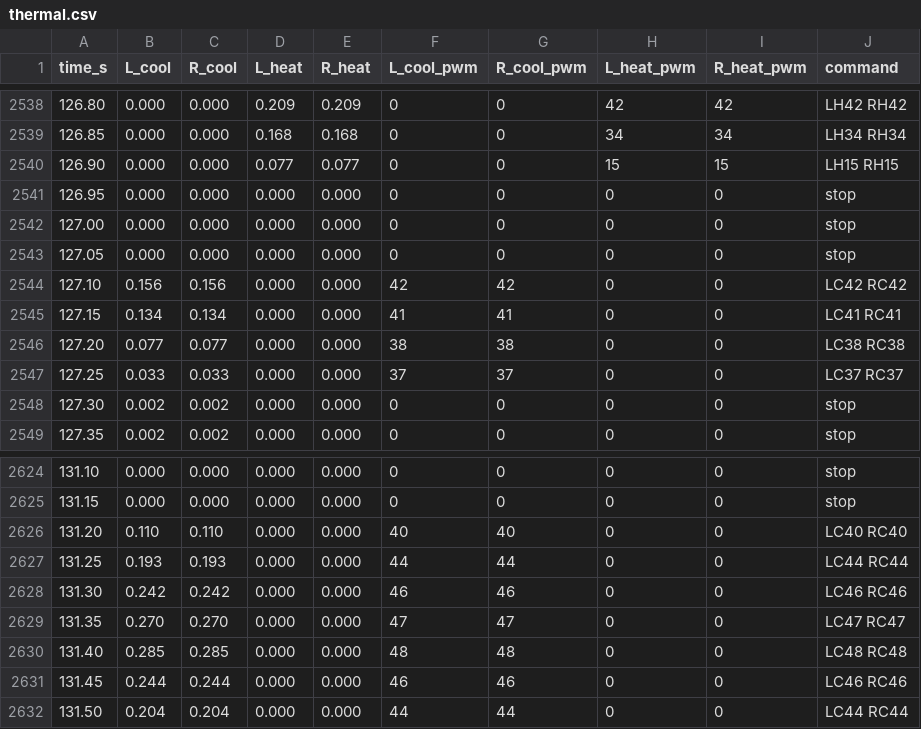
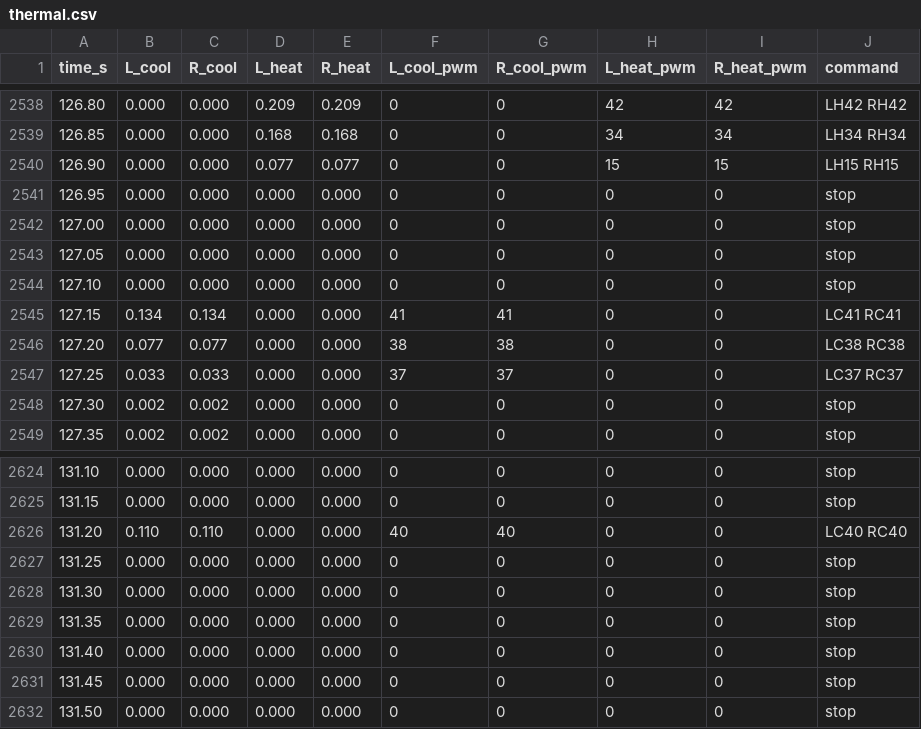
Before and after one commit to mio-xu/moheat-evo, a CSV file: demos/all-ages/Demo03_ShiningSmileConcert/media/thermal.csv, drawn as a sheet; only a part is shown, gaps mark what is left out; the diff covers the shown part only.

```diff
--- a/demos/all-ages/Demo03_ShiningSmileConcert/media/thermal.csv
+++ b/demos/all-ages/Demo03_ShiningSmileConcert/media/thermal.csv
@@ -2543,3 +2543,3 @@ time_s,L_cool,R_cool,L_heat,R_heat,L_cool_pwm,R_cool_pwm,L_heat_pwm,R_heat_pwm,c
 127.05,0.000,0.000,0.000,0.000,0,0,0,0,stop
-127.10,0.156,0.156,0.000,0.000,42,42,0,0,LC42 RC42
+127.10,0.000,0.000,0.000,0.000,0,0,0,0,stop
 127.15,0.134,0.134,0.000,0.000,41,41,0,0,LC41 RC41
@@ -2626,7 +2626,7 @@ time_s,L_cool,R_cool,L_heat,R_heat,L_cool_pwm,R_cool_pwm,L_heat_pwm,R_heat_pwm,c
 131.20,0.110,0.110,0.000,0.000,40,40,0,0,LC40 RC40
-131.25,0.193,0.193,0.000,0.000,44,44,0,0,LC44 RC44
-131.30,0.242,0.242,0.000,0.000,46,46,0,0,LC46 RC46
-131.35,0.270,0.270,0.000,0.000,47,47,0,0,LC47 RC47
-131.40,0.285,0.285,0.000,0.000,48,48,0,0,LC48 RC48
-131.45,0.244,0.244,0.000,0.000,46,46,0,0,LC46 RC46
-131.50,0.204,0.204,0.000,0.000,44,44,0,0,LC44 RC44
+131.25,0.000,0.000,0.000,0.000,0,0,0,0,stop
+131.30,0.000,0.000,0.000,0.000,0,0,0,0,stop
+131.35,0.000,0.000,0.000,0.000,0,0,0,0,stop
+131.40,0.000,0.000,0.000,0.000,0,0,0,0,stop
+131.45,0.000,0.000,0.000,0.000,0,0,0,0,stop
+131.50,0.000,0.000,0.000,0.000,0,0,0,0,stop
```
Also changed, not shown: 59 edited cells elsewhere in this file, demos/all-ages/Demo04_SeasonsExpress/media/thermal.csv, 9 other files.
